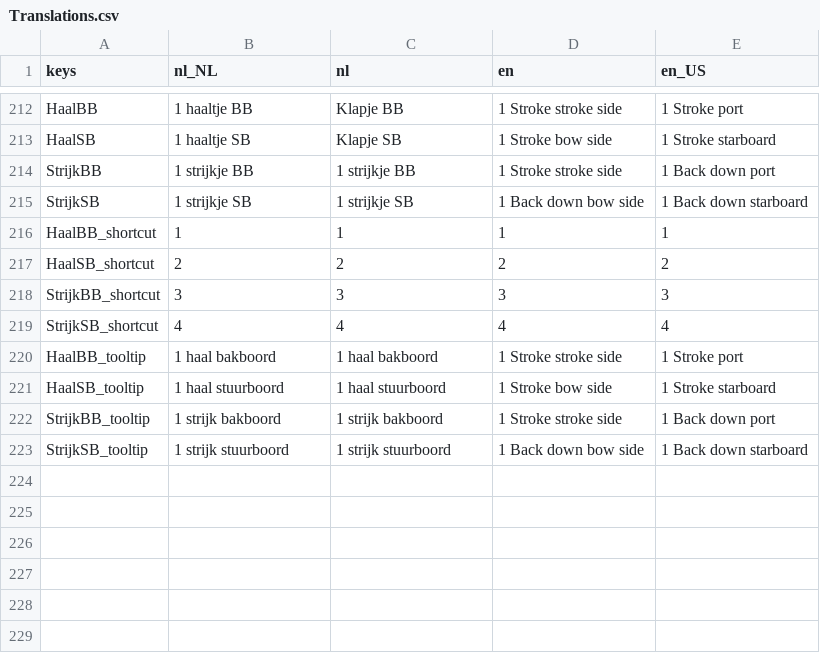
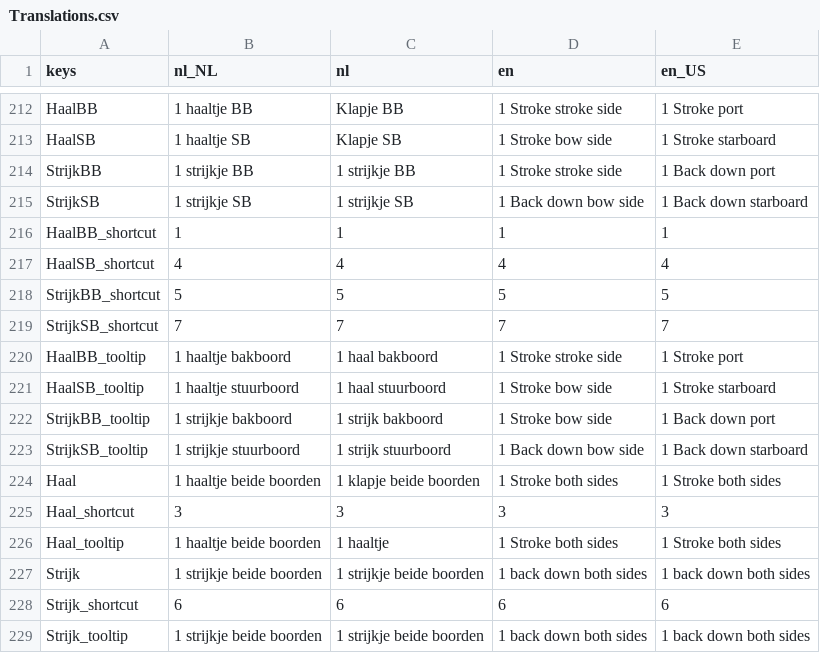
Before and after one commit to tijmenvangulik/PracticeRowingCommands, a CSV file: src/translations/Translations.csv, drawn as a sheet; only a part is shown, gaps mark what is left out.

Commit message:
3.9.5 two more one stroke commands

```diff
--- a/src/translations/Translations.csv
+++ b/src/translations/Translations.csv
@@ -220,8 +220,14 @@ StrijkSB;1 strijkje SB;1 strijkje SB;1 Back down bow side;1 Back down starboard
 HaalBB_shortcut;1;1;1;1
-HaalSB_shortcut;2;2;2;2
-StrijkBB_shortcut;3;3;3;3
-StrijkSB_shortcut;4;4;4;4
-HaalBB_tooltip;1 haal bakboord;1 haal bakboord;1 Stroke stroke side;1 Stroke port
-HaalSB_tooltip;1 haal stuurboord;1 haal stuurboord;1 Stroke bow side;1 Stroke starboard
-StrijkBB_tooltip;1 strijk bakboord;1 strijk bakboord;1 Stroke stroke side;1 Back down port
-StrijkSB_tooltip;1 strijk stuurboord;1 strijk stuurboord;1 Back down bow side;1 Back down starboard
+HaalSB_shortcut;4;4;4;4
+StrijkBB_shortcut;5;5;5;5
+StrijkSB_shortcut;7;7;7;7
+HaalBB_tooltip;1 haaltje bakboord;1 haal bakboord;1 Stroke stroke side;1 Stroke port
+HaalSB_tooltip;1 haaltje stuurboord;1 haal stuurboord;1 Stroke bow side;1 Stroke starboard
+StrijkBB_tooltip;1 strijkje bakboord;1 strijk bakboord;1 Stroke bow side;1 Back down port
+StrijkSB_tooltip;1 strijkje stuurboord;1 strijk stuurboord;1 Back down bow side;1 Back down starboard
+Haal;1 haaltje beide boorden;1 klapje beide boorden;1 Stroke both sides;1 Stroke both sides
+Haal_shortcut;3;3;3;3
+Haal_tooltip;1 haaltje beide boorden;1 haaltje;1 Stroke both sides;1 Stroke both sides
+Strijk;1 strijkje beide boorden;1 strijkje beide boorden;1 back down both sides;1 back down both sides
+Strijk_shortcut;6;6;6;6
+Strijk_tooltip;1 strijkje beide boorden;1 strijkje beide boorden;1 back down both sides;1 back down both sides
```
Also changed, not shown: 8 other files.
